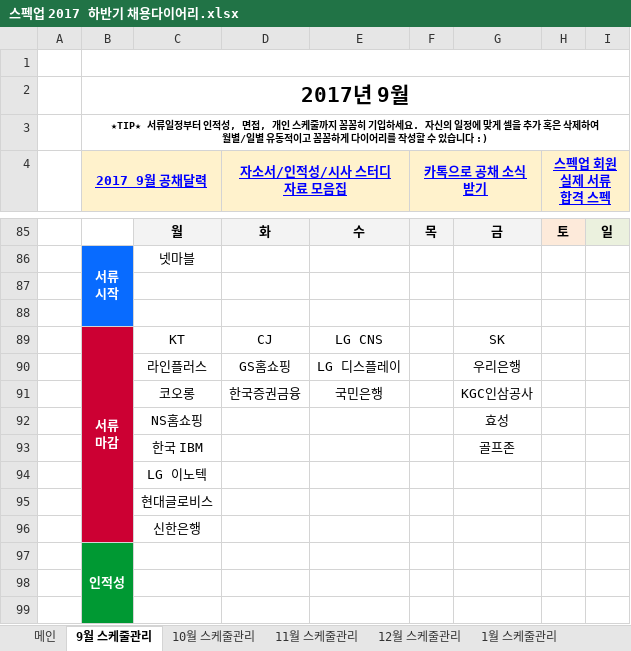
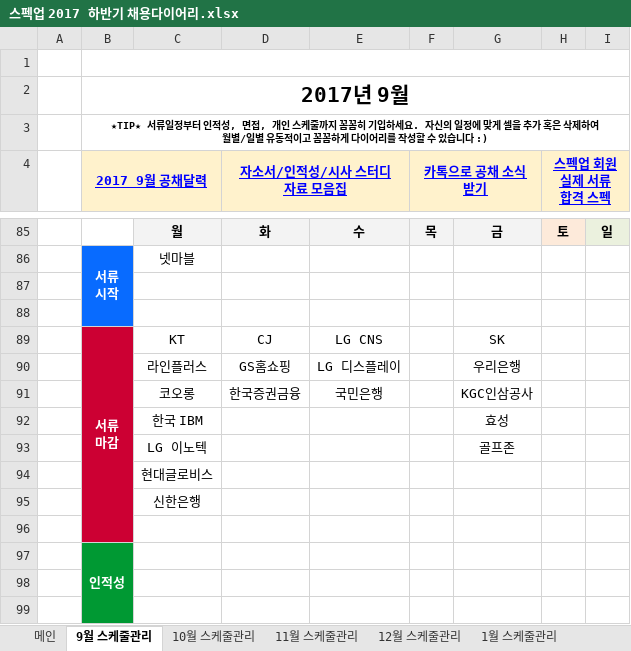
Before and after one commit to BAChan31/Job, an Excel workbook: 자소서/스펙업 2017 하반기 채용다이어리.xlsx, sheet 9월 스케줄관리, drawn as a sheet; only a part is shown, gaps mark what is left out; values as stored, in another font and other column widths than the file's, no borders; charts and pictures not drawn; removed rows and columns are numbered as before the commit, all else as after; the diff names each change by its address in the sheet, - before the commit and + after, or states it on an @@ line.

```diff
--- a/자소서/스펙업 2017 하반기 채용다이어리.xlsx (sheet 9월 스케줄관리)
+++ b/자소서/스펙업 2017 하반기 채용다이어리.xlsx (sheet 9월 스케줄관리)
-C92: NS홈쇼핑
+C92: 한국 IBM
-C93: 한국 IBM
+C93: LG 이노텍
-row 94:  |  | LG 이노텍
+row 96: (empty)
```
Also changed, not shown: sheet 내가 지원한 기업 합격여부,일정 정리, 29 other files.
